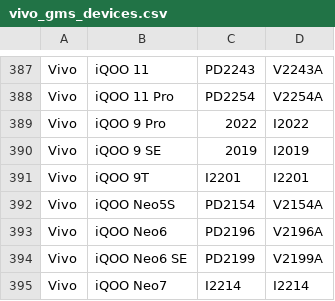
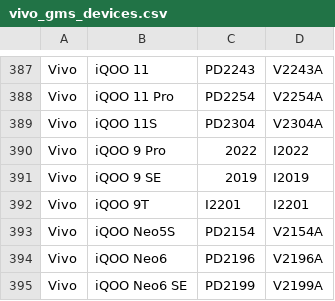
Before and after one commit to parserpp/get_android_data, a CSV file: data/vivo_gms_devices.csv, drawn as a sheet; only a part is shown, gaps mark what is left out; the shorter side is filled out with more unchanged rows.

```diff
--- a/data/vivo_gms_devices.csv
+++ b/data/vivo_gms_devices.csv
@@ -388,2 +388,3 @@ Vivo,iQOO 11,PD2243,V2243A
 Vivo,iQOO 11 Pro,PD2254,V2254A
+Vivo,iQOO 11S,PD2304,V2304A
 Vivo,iQOO 9 Pro,2022,I2022
```
